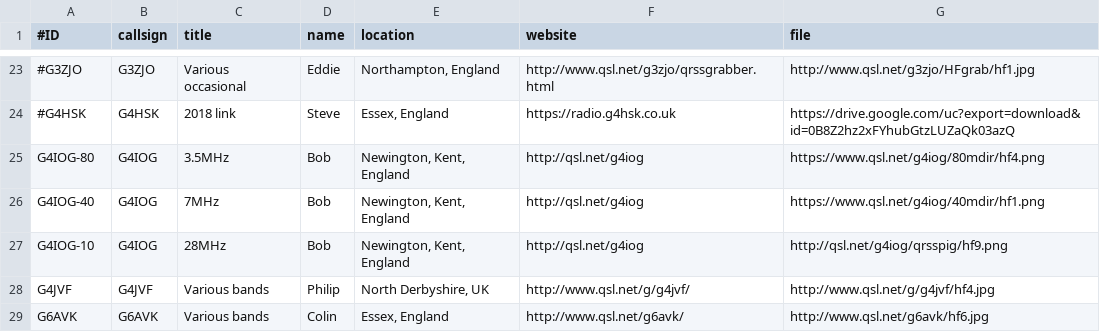
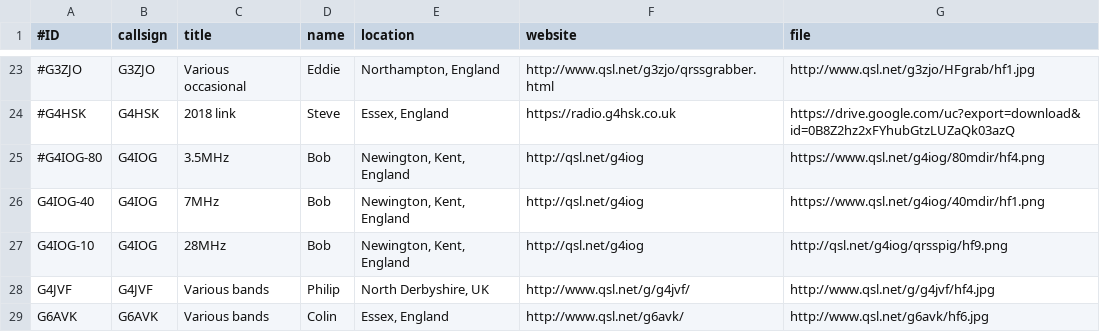
Before and after one commit to swharden/QRSSplus, a CSV file: grabbers.csv, drawn as a sheet; only a part is shown, gaps mark what is left out; the diff names each change by its address in the sheet, - before the commit and + after, or states it on an @@ line.

Commit message:
G4IOG 80m removed at Bob's request.

```diff
--- a/grabbers.csv
+++ b/grabbers.csv
-A25 (#ID): G4IOG-80
+A25 (#ID): #G4IOG-80
```
